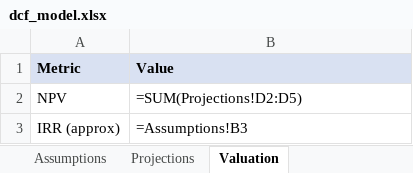
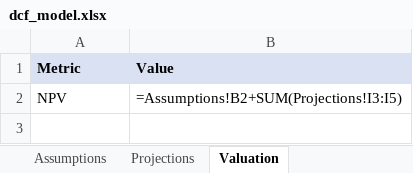
Before and after one commit to agent-next/sandbox, an Excel workbook: cookbook/spreadsheet-recalc/examples/good/dcf_model.xlsx, sheet Valuation, drawn as a sheet; values as stored, in another font and other column widths than the file's, no borders; formulas without a stored value are shown as written; the diff names each change by its address in the sheet, - before the commit and + after, or states it on an @@ line.

```diff
--- a/cookbook/spreadsheet-recalc/examples/good/dcf_model.xlsx (sheet Valuation)
+++ b/cookbook/spreadsheet-recalc/examples/good/dcf_model.xlsx (sheet Valuation)
-B2 (Value): =SUM(Projections!D2:D5)
+B2 (Value): =Assumptions!B2+SUM(Projections!I3:I5)
-row 3: IRR (approx) | =Assumptions!B3
```
Also changed, not shown: sheet Projections, sheet Assumptions, 10 other files.
